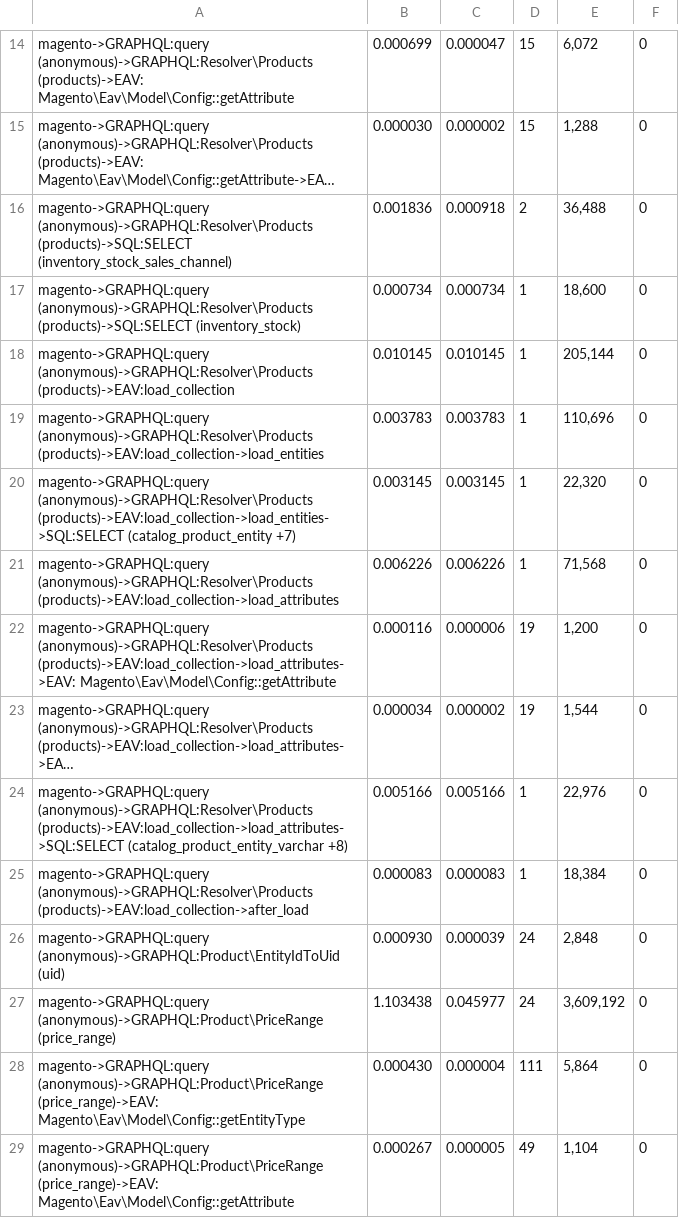
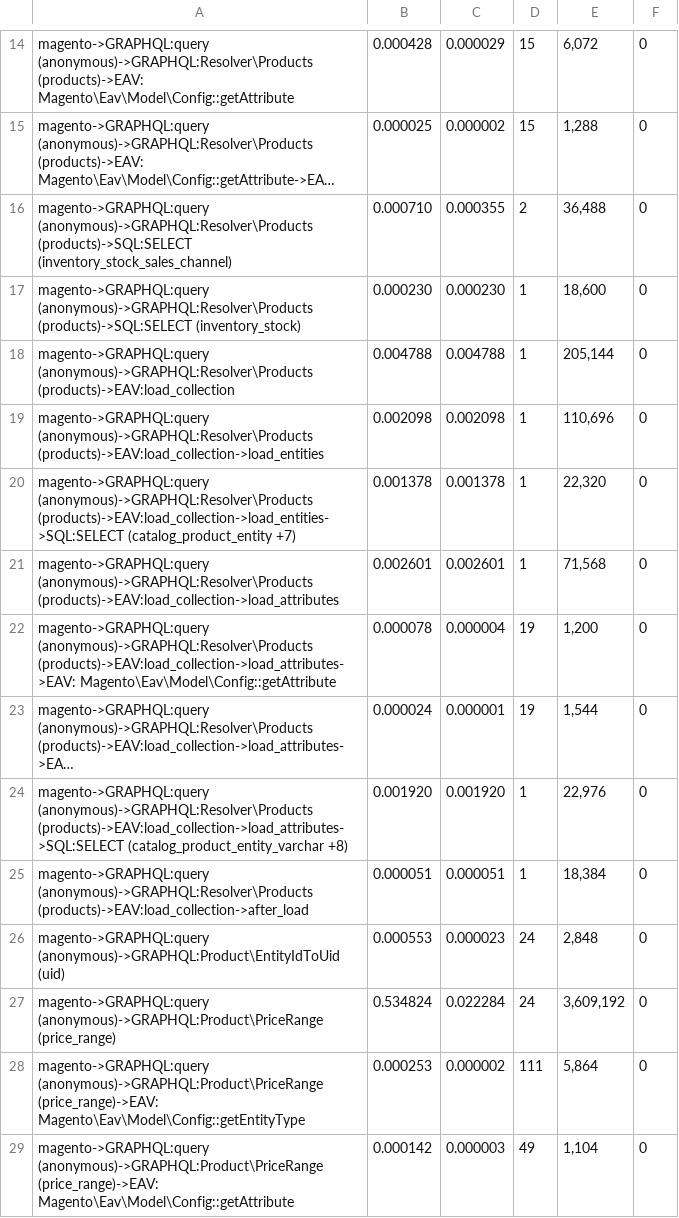
Before and after one commit to 5mehulhelp5/magento2-GraphCommerce_FastBoot, a CSV file: dev/bench/online/data/fastboot-products-profile.csv, drawn as a sheet; only a part is shown, gaps mark what is left out; long unchanged cells end in …; the diff covers the shown part only; the diff names each change by its address in the sheet, - before the commit and + after, or states it on an @@ line.

```diff
--- a/dev/bench/online/data/fastboot-products-profile.csv
+++ b/dev/bench/online/data/fastboot-products-profile.csv
-B14: 0.000699
+B14: 0.000428
-C14: 0.000047
+C14: 0.000029
-B15: 0.000030
+B15: 0.000025
-B16: 0.001836
+B16: 0.000710
-C16: 0.000918
+C16: 0.000355
-B17: 0.000734
+B17: 0.000230
-C17: 0.000734
+C17: 0.000230
-B18: 0.010145
+B18: 0.004788
-C18: 0.010145
+C18: 0.004788
-B19: 0.003783
+B19: 0.002098
-C19: 0.003783
+C19: 0.002098
-B20: 0.003145
+B20: 0.001378
-C20: 0.003145
+C20: 0.001378
-B21: 0.006226
+B21: 0.002601
-C21: 0.006226
+C21: 0.002601
-B22: 0.000116
+B22: 0.000078
-C22: 0.000006
+C22: 0.000004
-B23: 0.000034
+B23: 0.000024
-C23: 0.000002
+C23: 0.000001
-B24: 0.005166
+B24: 0.001920
-C24: 0.005166
+C24: 0.001920
-B25: 0.000083
+B25: 0.000051
-C25: 0.000083
+C25: 0.000051
-B26: 0.000930
+B26: 0.000553
-C26: 0.000039
+C26: 0.000023
-B27: 1.103438
+B27: 0.534824
-C27: 0.045977
+C27: 0.022284
-B28: 0.000430
+B28: 0.000253
-C28: 0.000004
+C28: 0.000002
-B29: 0.000267
+B29: 0.000142
-C29: 0.000005
+C29: 0.000003
```
Also changed, not shown: 124 edited cells elsewhere in this file, dev/bench/online/data/fastboot-luma-profile.csv, dev/bench/online/data/native-luma-profile.csv, 28 other files.
